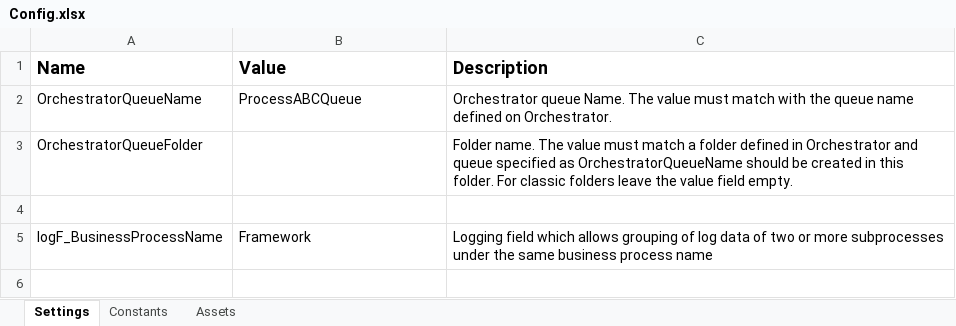
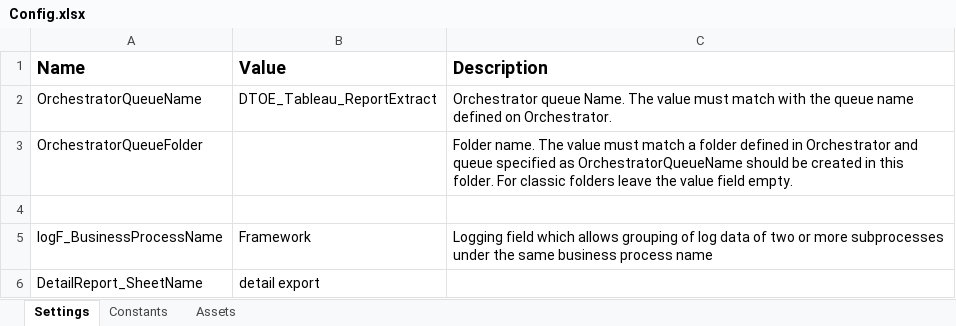
Before and after one commit to MVCDfppsRPA/TIOS_DTOE_Tableau_Performer, an Excel workbook: Data/Config.xlsx, sheet Settings, drawn as a sheet; values as stored, in another font and other column widths than the file's, no borders; the diff names each change by its address in the sheet, - before the commit and + after, or states it on an @@ line.

Commit message:
Changes made in the process

```diff
--- a/Data/Config.xlsx (sheet Settings)
+++ b/Data/Config.xlsx (sheet Settings)
-B2 (Value): ProcessABCQueue
+B2 (Value): DTOE_Tableau_ReportExtract
+row 6: DetailReport_SheetName | detail export
```
Also changed, not shown: sheet Assets, 2 other files.
